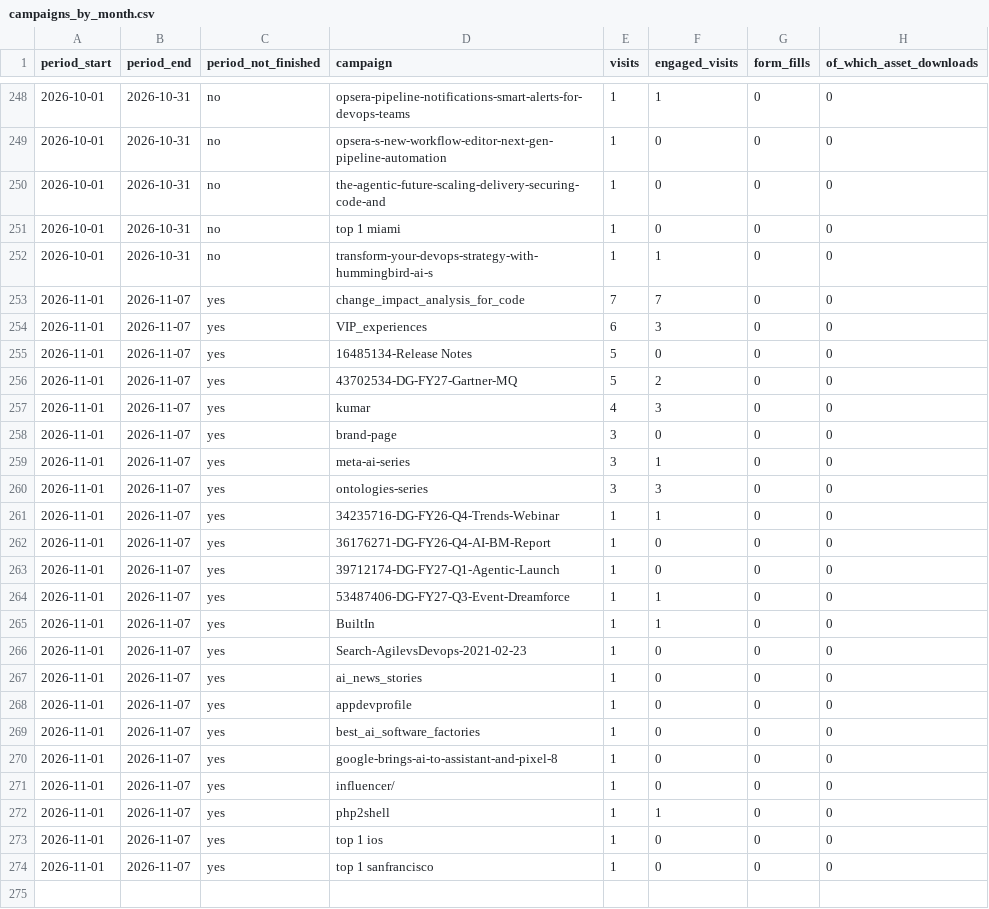
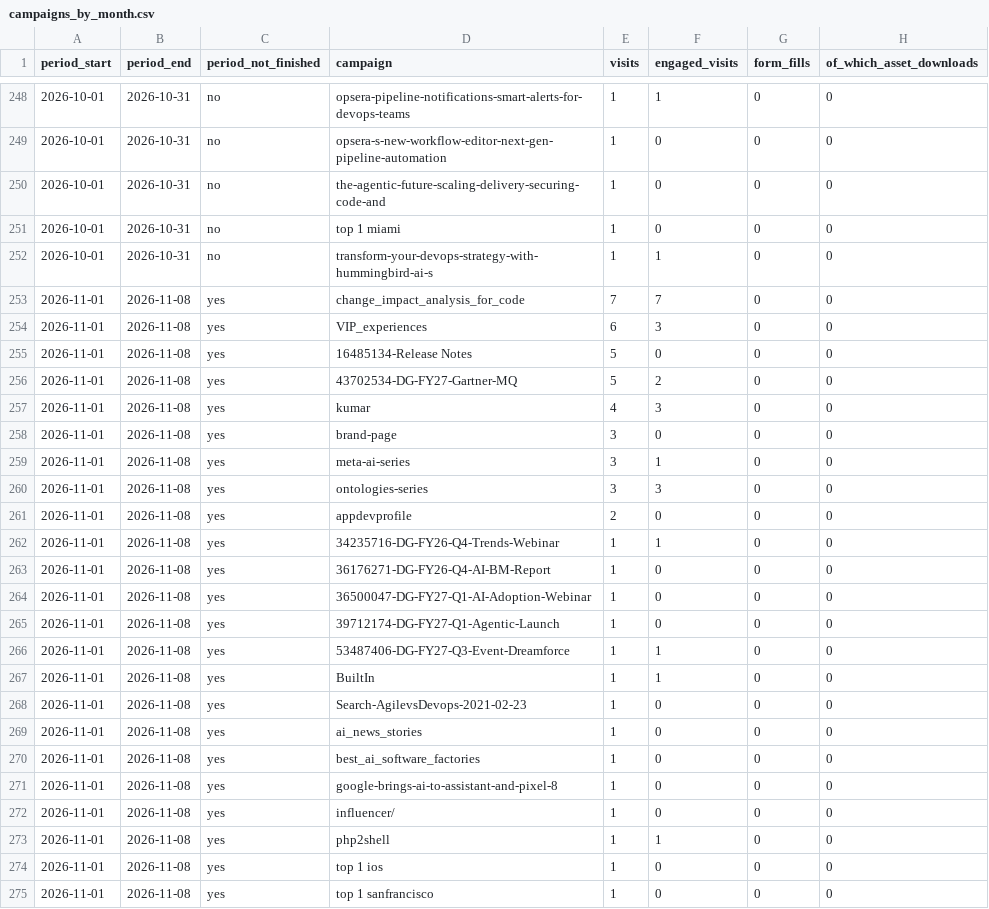
Before and after one commit to puravbhandari-gif/opsera-analytics-dashboard, a CSV file: for-claude/campaigns_by_month.csv, drawn as a sheet; only a part is shown, gaps mark what is left out.

```diff
--- a/for-claude/campaigns_by_month.csv
+++ b/for-claude/campaigns_by_month.csv
@@ -252,23 +252,24 @@ period_start,period_end,period_not_finished,campaign,visits,engaged_visits,form_
 2026-10-01,2026-10-31,no,transform-your-devops-strategy-with-hummingbird-ai-s,1,1,0,0
-2026-11-01,2026-11-07,yes,change_impact_analysis_for_code,7,7,0,0
-2026-11-01,2026-11-07,yes,VIP_experiences,6,3,0,0
-2026-11-01,2026-11-07,yes,16485134-Release Notes,5,0,0,0
-2026-11-01,2026-11-07,yes,43702534-DG-FY27-Gartner-MQ,5,2,0,0
-2026-11-01,2026-11-07,yes,kumar,4,3,0,0
-2026-11-01,2026-11-07,yes,brand-page,3,0,0,0
-2026-11-01,2026-11-07,yes,meta-ai-series,3,1,0,0
-2026-11-01,2026-11-07,yes,ontologies-series,3,3,0,0
-2026-11-01,2026-11-07,yes,34235716-DG-FY26-Q4-Trends-Webinar,1,1,0,0
-2026-11-01,2026-11-07,yes,36176271-DG-FY26-Q4-AI-BM-Report,1,0,0,0
-2026-11-01,2026-11-07,yes,39712174-DG-FY27-Q1-Agentic-Launch,1,0,0,0
-2026-11-01,2026-11-07,yes,53487406-DG-FY27-Q3-Event-Dreamforce,1,1,0,0
-2026-11-01,2026-11-07,yes,BuiltIn,1,1,0,0
-2026-11-01,2026-11-07,yes,Search-AgilevsDevops-2021-02-23,1,0,0,0
-2026-11-01,2026-11-07,yes,ai_news_stories,1,0,0,0
-2026-11-01,2026-11-07,yes,appdevprofile,1,0,0,0
-2026-11-01,2026-11-07,yes,best_ai_software_factories,1,0,0,0
-2026-11-01,2026-11-07,yes,google-brings-ai-to-assistant-and-pixel-8,1,0,0,0
-2026-11-01,2026-11-07,yes,influencer/,1,0,0,0
-2026-11-01,2026-11-07,yes,php2shell,1,1,0,0
-2026-11-01,2026-11-07,yes,top 1 ios,1,0,0,0
-2026-11-01,2026-11-07,yes,top 1 sanfrancisco,1,0,0,0
+2026-11-01,2026-11-08,yes,change_impact_analysis_for_code,7,7,0,0
+2026-11-01,2026-11-08,yes,VIP_experiences,6,3,0,0
+2026-11-01,2026-11-08,yes,16485134-Release Notes,5,0,0,0
+2026-11-01,2026-11-08,yes,43702534-DG-FY27-Gartner-MQ,5,2,0,0
+2026-11-01,2026-11-08,yes,kumar,4,3,0,0
+2026-11-01,2026-11-08,yes,brand-page,3,0,0,0
+2026-11-01,2026-11-08,yes,meta-ai-series,3,1,0,0
+2026-11-01,2026-11-08,yes,ontologies-series,3,3,0,0
+2026-11-01,2026-11-08,yes,appdevprofile,2,0,0,0
+2026-11-01,2026-11-08,yes,34235716-DG-FY26-Q4-Trends-Webinar,1,1,0,0
+2026-11-01,2026-11-08,yes,36176271-DG-FY26-Q4-AI-BM-Report,1,0,0,0
+2026-11-01,2026-11-08,yes,36500047-DG-FY27-Q1-AI-Adoption-Webinar,1,0,0,0
+2026-11-01,2026-11-08,yes,39712174-DG-FY27-Q1-Agentic-Launch,1,0,0,0
+2026-11-01,2026-11-08,yes,53487406-DG-FY27-Q3-Event-Dreamforce,1,1,0,0
+2026-11-01,2026-11-08,yes,BuiltIn,1,1,0,0
+2026-11-01,2026-11-08,yes,Search-AgilevsDevops-2021-02-23,1,0,0,0
+2026-11-01,2026-11-08,yes,ai_news_stories,1,0,0,0
+2026-11-01,2026-11-08,yes,best_ai_software_factories,1,0,0,0
+2026-11-01,2026-11-08,yes,google-brings-ai-to-assistant-and-pixel-8,1,0,0,0
+2026-11-01,2026-11-08,yes,influencer/,1,0,0,0
+2026-11-01,2026-11-08,yes,php2shell,1,1,0,0
+2026-11-01,2026-11-08,yes,top 1 ios,1,0,0,0
+2026-11-01,2026-11-08,yes,top 1 sanfrancisco,1,0,0,0
```
Also changed, not shown: for-claude/campaigns_by_week.csv, for-claude/pages_by_month_blog_2026-Q4.csv, 46 other files.
